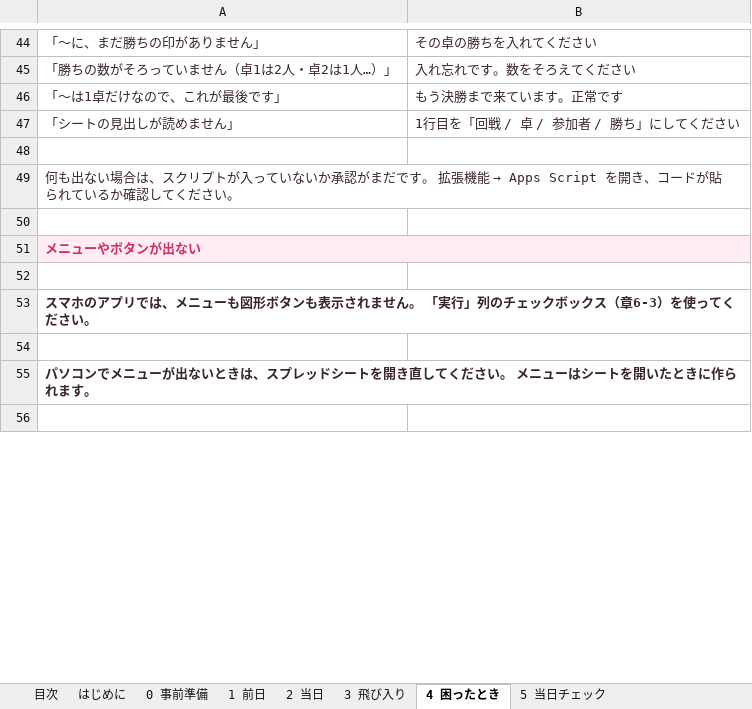
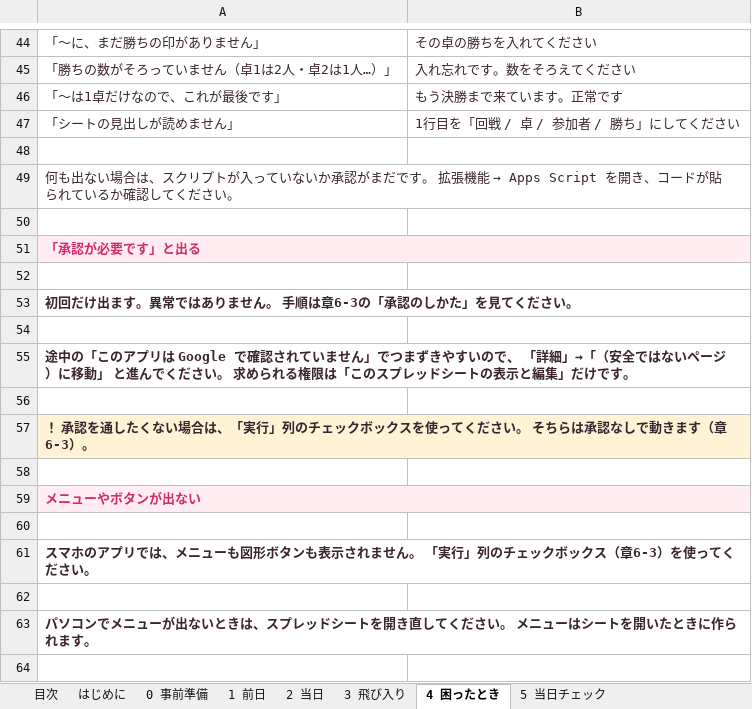
Before and after one commit to Fuku-hiro112/nenekko-cup, an Excel workbook: docs/大会運営ガイド.xlsx, sheet 4 困ったとき, drawn as a sheet; only a part is shown, gaps mark what is left out; values as stored, in another font and other column widths than the file's, no borders; the diff names each change by its address in the sheet, - before the commit and + after, or states it on an @@ line.

```diff
--- a/docs/大会運営ガイド.xlsx (sheet 4 困ったとき)
+++ b/docs/大会運営ガイド.xlsx (sheet 4 困ったとき)
+row 51: 「承認が必要です」と出る
+row 52: (empty)
+row 53: 初回だけ出ます。異常ではありません。 手順は章6-3の「承認のしかた」を見てください。
+row 54: (empty)
+row 55: 途中の「このアプリは Google で確認されていません」でつまずきやすいので、 「詳細」→「（安全ではないページ）に移動」 と進んでください。 求められる権限は「このスプレッドシートの表示と編集」だけです。
+row 56: (empty)
+row 57: ！ 承認を通したくない場合は、「実行」列のチェックボックスを使ってください。 そちらは承認なしで動きます（章6-3）。
+row 58: (empty)
```
Also changed, not shown: sheet 6. スプレッドシートの用意（最初の1回だけ）, 2 other files.
